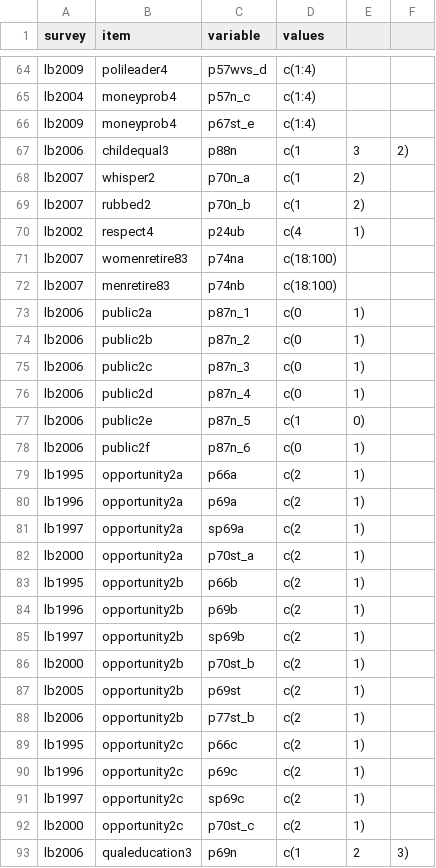
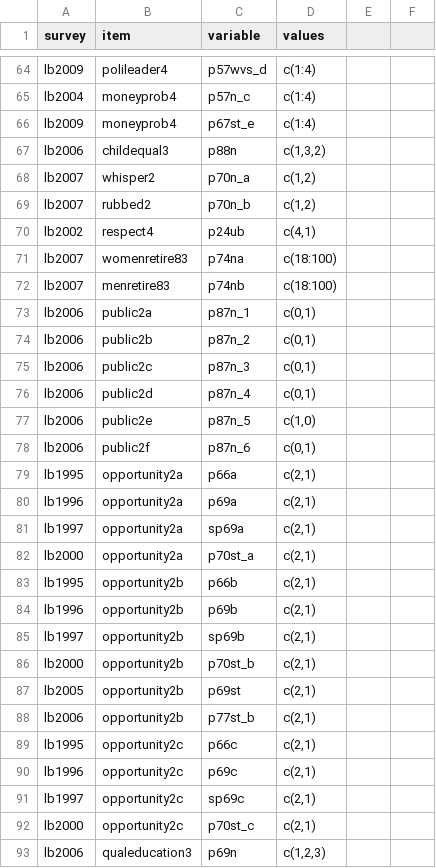
Before and after one commit to fsolt/dcpo_gender_roles, a CSV file: data-raw/surveys_egr.csv, drawn as a sheet; only a part is shown, gaps mark what is left out; the diff covers the shown part only.

Commit message:
Update surveys_egr.csv

```diff
--- a/data-raw/surveys_egr.csv
+++ b/data-raw/surveys_egr.csv
@@ -66,28 +66,28 @@ lb2004, moneyprob4, p57n_c, c(1:4)
 lb2009, moneyprob4, p67st_e, c(1:4)
-lb2006, childequal3, p88n, c(1,3,2)
-lb2007, whisper2, p70n_a, c(1,2)
-lb2007, rubbed2, p70n_b, c(1,2)
-lb2002, respect4, p24ub, c(4,1)
+lb2006, childequal3, p88n, "c(1,3,2)"
+lb2007, whisper2, p70n_a, "c(1,2)"
+lb2007, rubbed2, p70n_b, "c(1,2)"
+lb2002, respect4, p24ub, "c(4,1)"
 lb2007, womenretire83, p74na, c(18:100)
 lb2007, menretire83, p74nb, c(18:100)
-lb2006, public2a, p87n_1, c(0,1)
-lb2006, public2b, p87n_2, c(0,1)
-lb2006, public2c, p87n_3, c(0,1)
-lb2006, public2d, p87n_4, c(0,1)
-lb2006, public2e, p87n_5, c(1,0)
-lb2006, public2f, p87n_6, c(0,1)
-lb1995, opportunity2a, p66a, c(2,1)
-lb1996, opportunity2a, p69a, c(2,1)
-lb1997, opportunity2a, sp69a, c(2,1)
-lb2000, opportunity2a, p70st_a, c(2,1)
-lb1995, opportunity2b, p66b, c(2,1)
-lb1996, opportunity2b, p69b, c(2,1)
-lb1997, opportunity2b, sp69b, c(2,1)
-lb2000, opportunity2b, p70st_b, c(2,1)
-lb2005, opportunity2b, p69st, c(2,1)
-lb2006, opportunity2b, p77st_b, c(2,1)
-lb1995, opportunity2c, p66c, c(2,1)	
-lb1996, opportunity2c, p69c, c(2,1)
-lb1997, opportunity2c, sp69c, c(2,1)
-lb2000, opportunity2c, p70st_c, c(2,1)
-lb2006, qualeducation3, p69n, c(1,2,3)
+lb2006, public2a, p87n_1, "c(0,1)"
+lb2006, public2b, p87n_2, "c(0,1)"
+lb2006, public2c, p87n_3, "c(0,1)"
+lb2006, public2d, p87n_4, "c(0,1)"
+lb2006, public2e, p87n_5, "c(1,0)"
+lb2006, public2f, p87n_6, "c(0,1)"
+lb1995, opportunity2a, p66a, "c(2,1)"
+lb1996, opportunity2a, p69a, "c(2,1)"
+lb1997, opportunity2a, sp69a, "c(2,1)"
+lb2000, opportunity2a, p70st_a, "c(2,1)"
+lb1995, opportunity2b, p66b, "c(2,1)"
+lb1996, opportunity2b, p69b, "c(2,1)"
+lb1997, opportunity2b, sp69b, "c(2,1)"
+lb2000, opportunity2b, p70st_b, "c(2,1)"
+lb2005, opportunity2b, p69st, "c(2,1)"
+lb2006, opportunity2b, p77st_b, "c(2,1)"
+lb1995, opportunity2c, p66c, "c(2,1)"
+lb1996, opportunity2c, p69c, "c(2,1)"
+lb1997, opportunity2c, sp69c, "c(2,1)"
+lb2000, opportunity2c, p70st_c, "c(2,1)"
+lb2006, qualeducation3, p69n, "c(1,2,3)"
```
Also changed, not shown: 9 edited cells elsewhere in this file.
